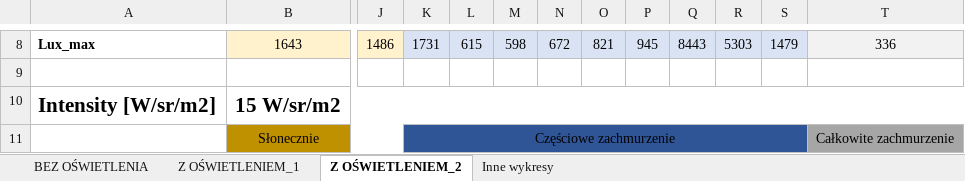
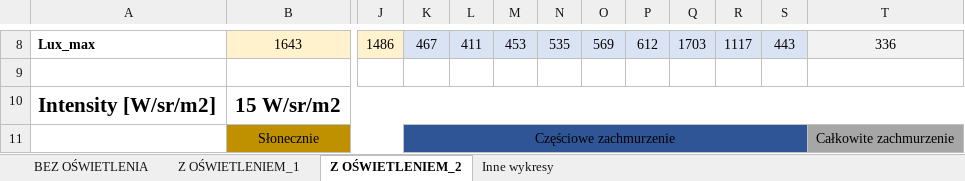
Before and after one commit to paulinastal/illuminance-simulation, an Excel workbook: doc/projekt/Wyniki_symulacji/Symulacje_podsumowanie.xlsx, sheet Z OŚWIETLENIEM_2, drawn as a sheet; only a part is shown, gaps mark what is left out; values as stored, in another font and other column widths than the file's, no borders; charts and pictures not drawn; the diff covers the shown part only; the diff names each change by its address in the sheet, - before the commit and + after, or states it on an @@ line.

```diff
--- a/doc/projekt/Wyniki_symulacji/Symulacje_podsumowanie.xlsx (sheet Z OŚWIETLENIEM_2)
+++ b/doc/projekt/Wyniki_symulacji/Symulacje_podsumowanie.xlsx (sheet Z OŚWIETLENIEM_2)
-K8: 1731
+K8: 467
-L8: 615
+L8: 411
-M8: 598
+M8: 453
-N8: 672
+N8: 535
-O8: 821
+O8: 569
-P8: 945
+P8: 612
-Q8: 8443
+Q8: 1703
-R8: 5303
+R8: 1117
-S8: 1479
+S8: 443
```
Also changed, not shown: 27 edited cells elsewhere in this sheet, charts or pictures, doc/projekt/Wyniki_symulacji/Z_oświetleniem/Konfiguracja 2/10.LUTY/Intensity 10/10.02_8.00_16.00_part_cloudy_lights_2_intensity_10.xlsx, doc/projekt/Wyniki_symulacji/Z_oświetleniem/Konfiguracja 2/10.LUTY/Intensity 10/10.02_8.00_16.00_sunny_lights_2_intensity_10.xlsx, 17 other files.
